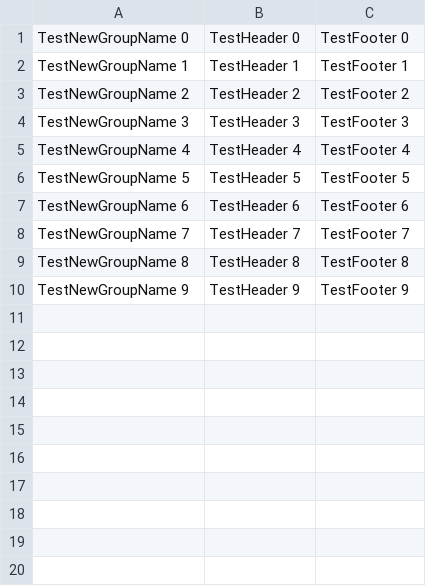
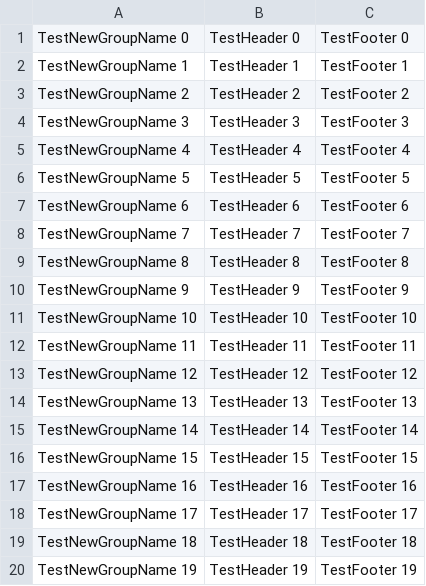
Before and after one commit to AndreiAndrewDrew/HomeWorks, a CSV file: homeWork2/target/test-classes/groups.csv, drawn as a sheet; the diff names each change by its address in the sheet, - before the commit and + after, or states it on an @@ line.

Commit message:
(JComander)Parsing command line options when starting data generator

```diff
--- a/homeWork2/target/test-classes/groups.csv
+++ b/homeWork2/target/test-classes/groups.csv
+row 11: TestNewGroupName 10 | TestHeader 10 | TestFooter 10
+row 12: TestNewGroupName 11 | TestHeader 11 | TestFooter 11
+row 13: TestNewGroupName 12 | TestHeader 12 | TestFooter 12
+row 14: TestNewGroupName 13 | TestHeader 13 | TestFooter 13
+row 15: TestNewGroupName 14 | TestHeader 14 | TestFooter 14
+row 16: TestNewGroupName 15 | TestHeader 15 | TestFooter 15
+row 17: TestNewGroupName 16 | TestHeader 16 | TestFooter 16
+row 18: TestNewGroupName 17 | TestHeader 17 | TestFooter 17
+row 19: TestNewGroupName 18 | TestHeader 18 | TestFooter 18
+row 20: TestNewGroupName 19 | TestHeader 19 | TestFooter 19
```
Also changed, not shown: 4 other files.
